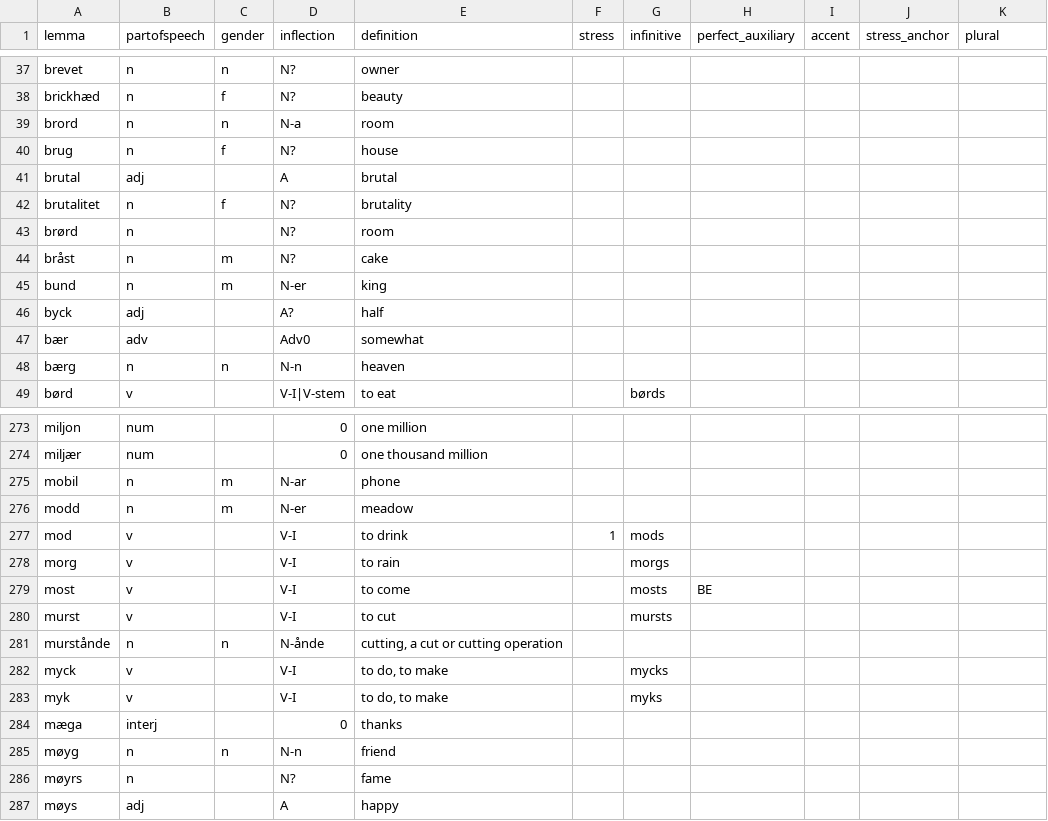
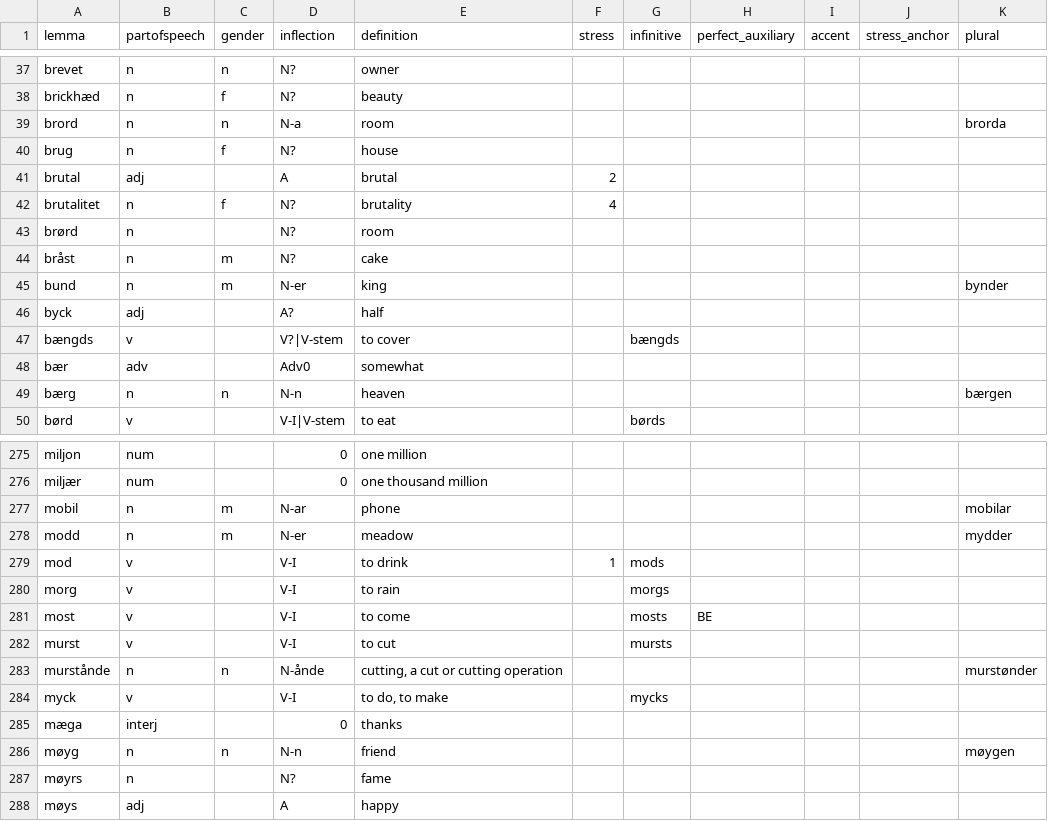
Before and after one commit to roelchristian/niklorsk, a CSV file: vocabulary/vocabulary.csv, drawn as a sheet; only a part is shown, gaps mark what is left out; the diff covers the shown part only.

```diff
--- a/vocabulary/vocabulary.csv
+++ b/vocabulary/vocabulary.csv
@@ -38,12 +38,13 @@ brevet;n;n;N?;owner;;;;;;
 brickhæd;n;f;N?;beauty;;;;;;
-brord;n;n;N-a;room;;;;;;
+brord;n;n;N-a;room;;;;;;brorda
 brug;n;f;N?;house;;;;;;
-brutal;adj;;A;brutal;;;;;;
-brutalitet;n;f;N?;brutality;;;;;;
+brutal;adj;;A;brutal;2;;;;;
+brutalitet;n;f;N?;brutality;4;;;;;
 brørd;n;;N?;room;;;;;;
 bråst;n;m;N?;cake;;;;;;
-bund;n;m;N-er;king;;;;;;
+bund;n;m;N-er;king;;;;;;bynder
 byck;adj;;A?;half;;;;;;
+bængds;v;;V?|V-stem;to cover;;bængds;;;;
 bær;adv;;Adv0;somewhat;;;;;;
-bærg;n;n;N-n;heaven;;;;;;
+bærg;n;n;N-n;heaven;;;;;;bærgen
 børd;v;;V-I|V-stem;to eat;;børds;;;;
@@ -274,4 +276,4 @@ miljon;num;;0;one million;;;;;;
 miljær;num;;0;one thousand million;;;;;;
-mobil;n;m;N-ar;phone;;;;;;
-modd;n;m;N-er;meadow;;;;;;
+mobil;n;m;N-ar;phone;;;;;;mobilar
+modd;n;m;N-er;meadow;;;;;;mydder
 mod;v;;V-I;to drink;1;mods;;;;
@@ -280,7 +282,6 @@ most;v;;V-I;to come;;mosts;BE;;;
 murst;v;;V-I;to cut;;mursts;;;;
-murstånde;n;n;N-ånde;cutting, a cut or cutting operation;;;;;;
+murstånde;n;n;N-ånde;cutting, a cut or cutting operation;;;;;;murstønder
 myck;v;;V-I;to do, to make;;mycks;;;;
-myk;v;;V-I;to do, to make;;myks;;;;
 mæga;interj;;0;thanks;;;;;;
-møyg;n;n;N-n;friend;;;;;;
+møyg;n;n;N-n;friend;;;;;;møygen
 møyrs;n;;N?;fame;;;;;;
```
Also changed, not shown: 2 added rows and 75 edited cells elsewhere in this file, 21 other files.
